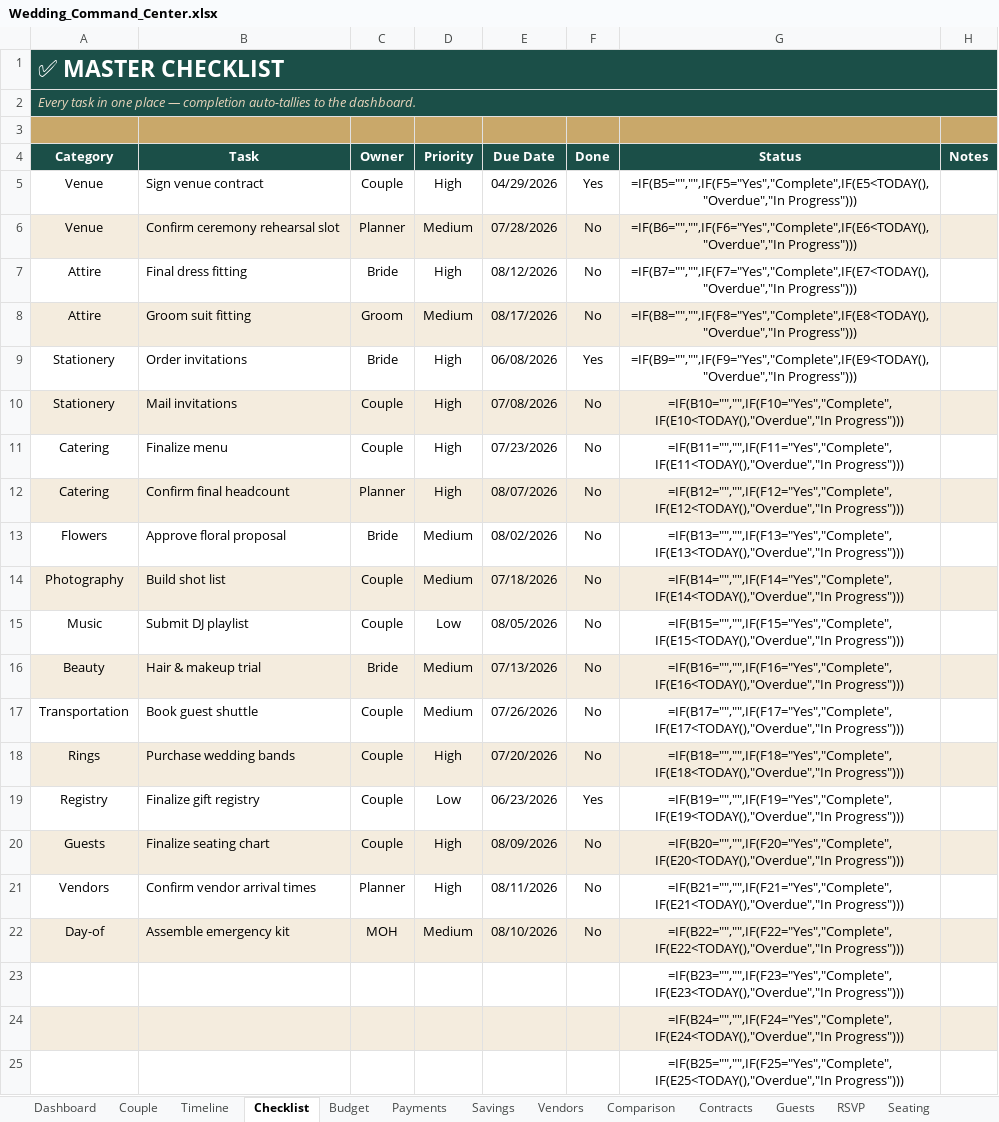
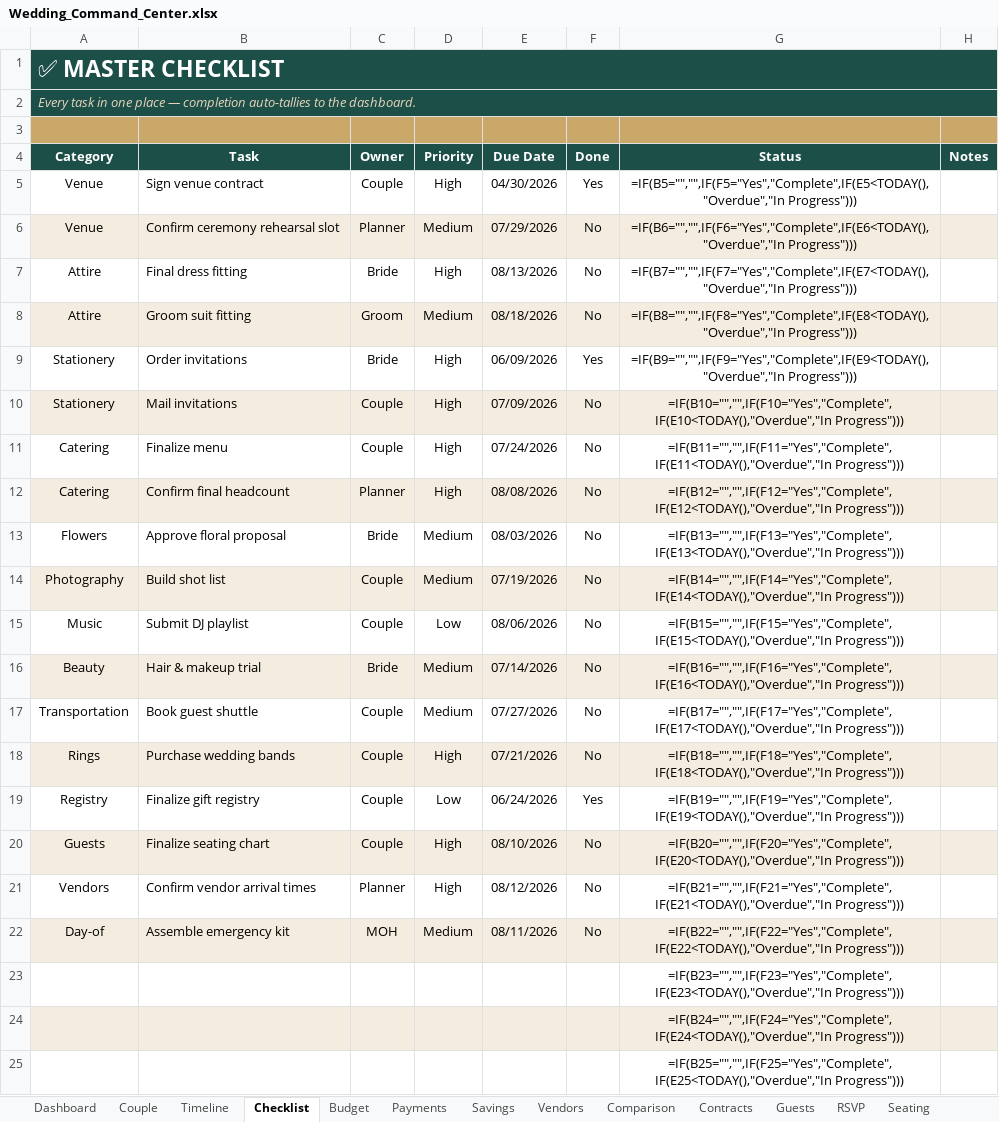
Before and after one commit to passivewealth02-cmd/Morning-tape, an Excel workbook: products/wedding-command-center/Wedding_Command_Center.xlsx, sheet Checklist, drawn as a sheet; only a part is shown; values as stored, in another font and other column widths than the file's, no borders; formulas without a stored value are shown as written; conditional formats not drawn; the diff names each change by its address in the sheet, - before the commit and + after, or states it on an @@ line.

```diff
--- a/products/wedding-command-center/Wedding_Command_Center.xlsx (sheet Checklist)
+++ b/products/wedding-command-center/Wedding_Command_Center.xlsx (sheet Checklist)
-E5 (Due Date): 04/29/2026
+E5 (Due Date): 04/30/2026
-E6 (Due Date): 07/28/2026
+E6 (Due Date): 07/29/2026
-E7 (Due Date): 08/12/2026
+E7 (Due Date): 08/13/2026
-E8 (Due Date): 08/17/2026
+E8 (Due Date): 08/18/2026
-E9 (Due Date): 06/08/2026
+E9 (Due Date): 06/09/2026
-E10 (Due Date): 07/08/2026
+E10 (Due Date): 07/09/2026
-E11 (Due Date): 07/23/2026
+E11 (Due Date): 07/24/2026
-E12 (Due Date): 08/07/2026
+E12 (Due Date): 08/08/2026
-E13 (Due Date): 08/02/2026
+E13 (Due Date): 08/03/2026
-E14 (Due Date): 07/18/2026
+E14 (Due Date): 07/19/2026
-E15 (Due Date): 08/05/2026
+E15 (Due Date): 08/06/2026
-E16 (Due Date): 07/13/2026
+E16 (Due Date): 07/14/2026
-E17 (Due Date): 07/26/2026
+E17 (Due Date): 07/27/2026
-E18 (Due Date): 07/20/2026
+E18 (Due Date): 07/21/2026
-E19 (Due Date): 06/23/2026
+E19 (Due Date): 06/24/2026
-E20 (Due Date): 08/09/2026
+E20 (Due Date): 08/10/2026
-E21 (Due Date): 08/11/2026
+E21 (Due Date): 08/12/2026
-E22 (Due Date): 08/10/2026
+E22 (Due Date): 08/11/2026
```
Also changed, not shown: sheet Contracts, sheet Payments, sheet Beauty, sheet Honeymoon, sheet Gifts, sheet Attire, 2 more sheets, charts or pictures, 1 other file.
